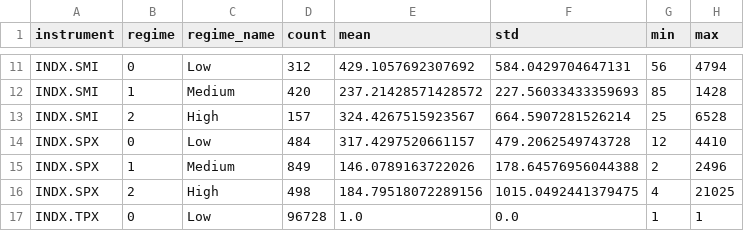
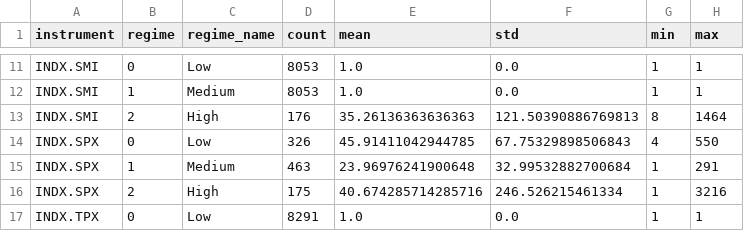
Before and after one commit to rumeetgoradia/volatility-forecasting, a CSV file: outputs/results/regime_durations.csv, drawn as a sheet; only a part is shown, gaps mark what is left out; the diff covers the shown part only; the diff names each change by its address in the sheet, - before the commit and + after, or states it on an @@ line.

```diff
--- a/outputs/results/regime_durations.csv
+++ b/outputs/results/regime_durations.csv
-D11 (count): 312
+D11 (count): 8053
-E11 (mean): 429.1057692307692
+E11 (mean): 1.0
-F11 (std): 584.0429704647131
+F11 (std): 0.0
-G11 (min): 56
+G11 (min): 1
-H11 (max): 4794
+H11 (max): 1
-D12 (count): 420
+D12 (count): 8053
-E12 (mean): 237.21428571428572
+E12 (mean): 1.0
-F12 (std): 227.56033433359693
+F12 (std): 0.0
-G12 (min): 85
+G12 (min): 1
-H12 (max): 1428
+H12 (max): 1
-D13 (count): 157
+D13 (count): 176
-E13 (mean): 324.4267515923567
+E13 (mean): 35.26136363636363
-F13 (std): 664.5907281526214
+F13 (std): 121.50390886769813
-G13 (min): 25
+G13 (min): 8
-H13 (max): 6528
+H13 (max): 1464
-D14 (count): 484
+D14 (count): 326
-E14 (mean): 317.4297520661157
+E14 (mean): 45.91411042944785
-F14 (std): 479.2062549743728
+F14 (std): 67.75329898506843
-G14 (min): 12
+G14 (min): 4
-H14 (max): 4410
+H14 (max): 550
-D15 (count): 849
+D15 (count): 463
-E15 (mean): 146.0789163722026
+E15 (mean): 23.96976241900648
-F15 (std): 178.64576956044388
+F15 (std): 32.99532882700684
-G15 (min): 2
+G15 (min): 1
-H15 (max): 2496
+H15 (max): 291
-D16 (count): 498
+D16 (count): 175
-E16 (mean): 184.79518072289156
+E16 (mean): 40.674285714285716
-F16 (std): 1015.0492441379475
+F16 (std): 246.526215461334
-G16 (min): 4
+G16 (min): 1
-H16 (max): 21025
+H16 (max): 3216
-D17 (count): 96728
+D17 (count): 8291
```
Also changed, not shown: 53 edited cells elsewhere in this file, outputs/results/baseline_results.csv, outputs/results/moe_results.csv, 54 other files.
